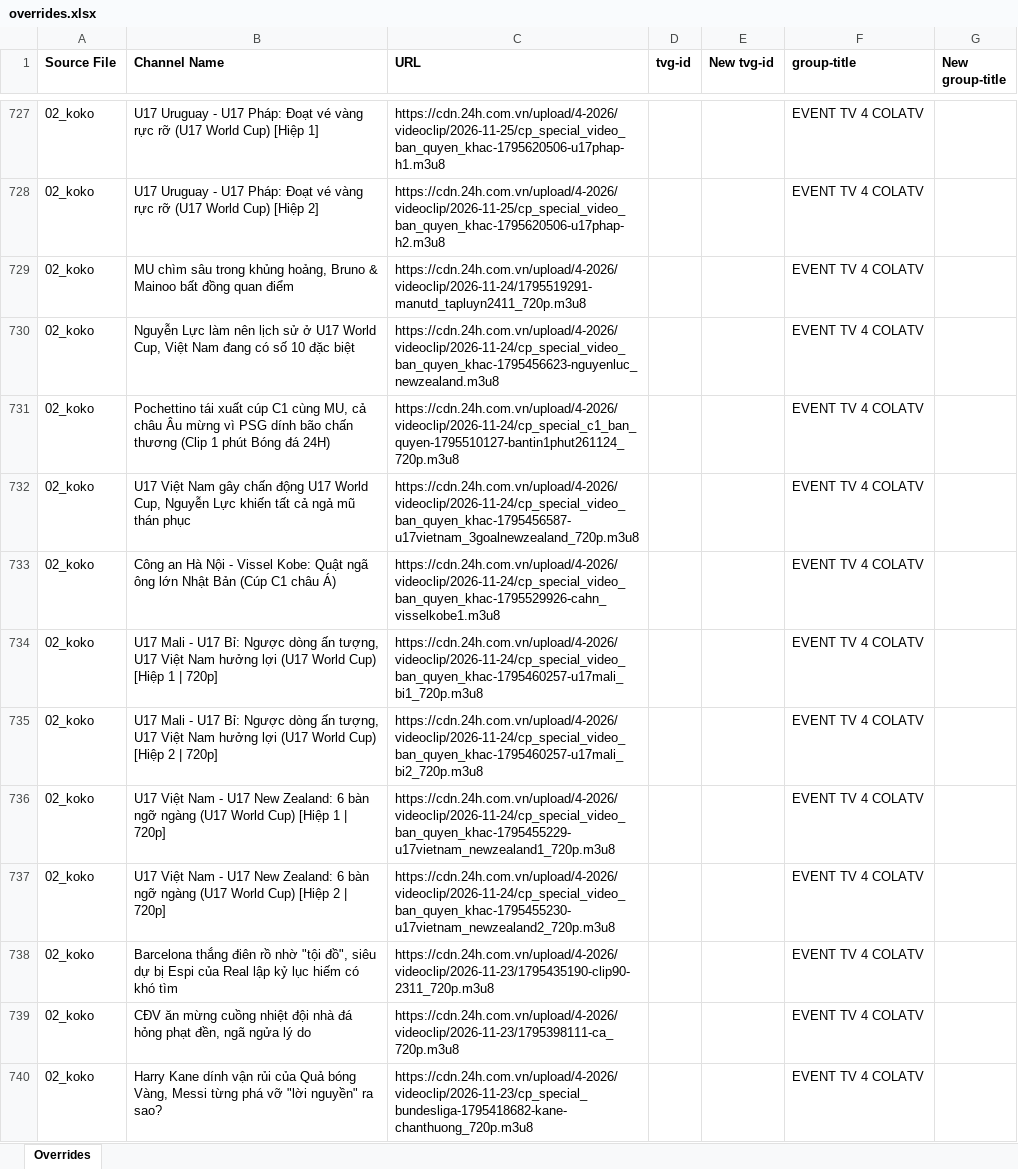
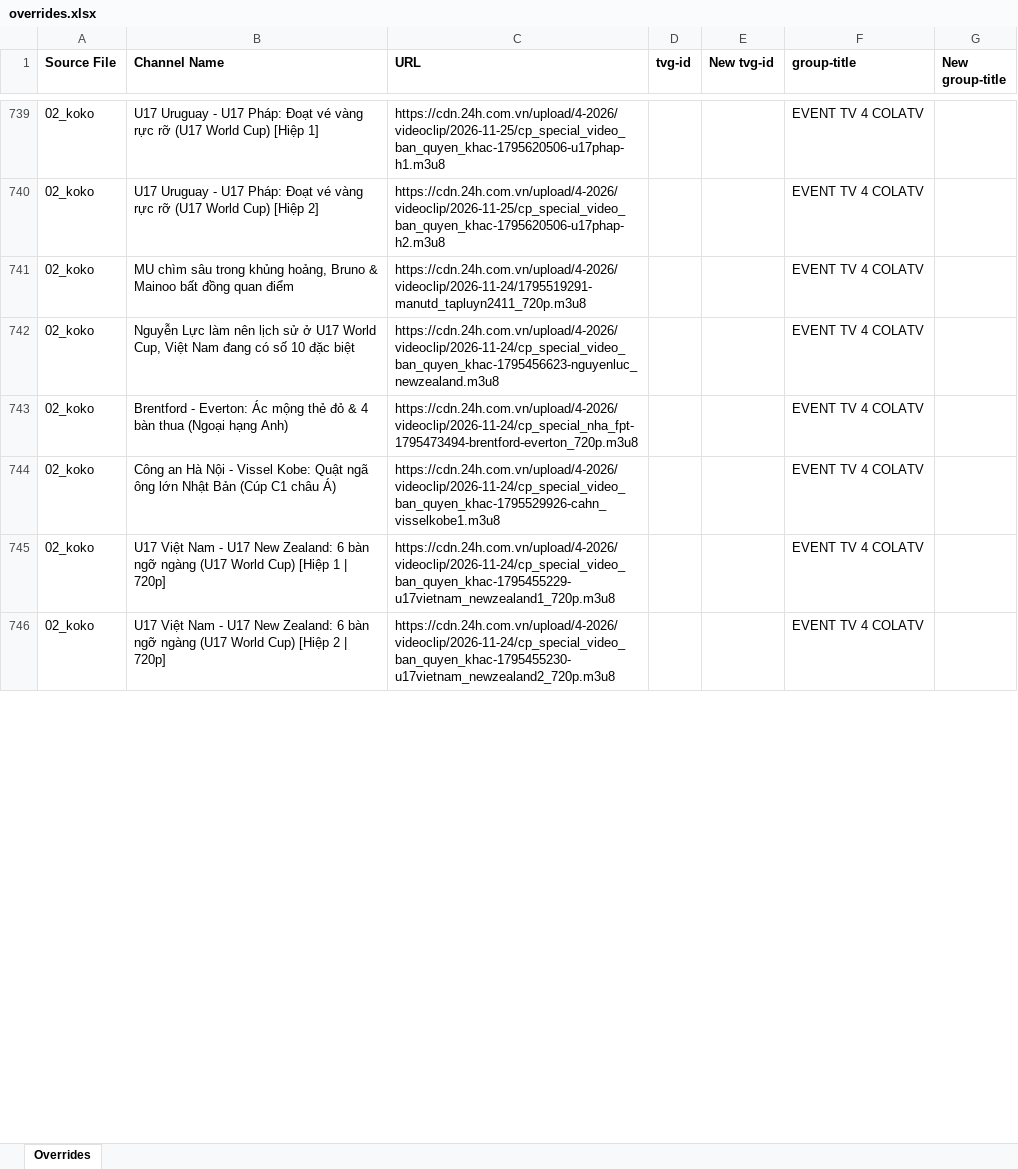
Before and after one commit to karya-media/media, an Excel workbook: data/overrides.xlsx, sheet Overrides, drawn as a sheet; only a part is shown, gaps mark what is left out; values as stored, in another font and other column widths than the file's, no borders; removed rows and columns are numbered as before the commit, all else as after; the diff covers the shown part only; the diff names each change by its address in the sheet, - before the commit and + after, or states it on an @@ line.

```diff
--- a/data/overrides.xlsx (sheet Overrides)
+++ b/data/overrides.xlsx (sheet Overrides)
-B743 (Channel Name): Pochettino tái xuất cúp C1 cùng MU, cả châu Âu mừng vì PSG dính bão chấn thương (Clip 1 phút Bóng đá 24H)
+B743 (Channel Name): Brentford - Everton: Ác mộng thẻ đỏ & 4 bàn thua (Ngoại hạng Anh)
-C743 (URL): https://cdn.24h.com.vn/upload/4-2026/videoclip/2026-11-24/cp_special_c1_ban_quyen-1795510127-bantin1phut261124_720p.m3u8
+C743 (URL): https://cdn.24h.com.vn/upload/4-2026/videoclip/2026-11-24/cp_special_nha_fpt-1795473494-brentford-everton_720p.m3u8
-row 732: 02_koko | U17 Việt Nam gây chấn động U17 World Cup, Nguyễn Lực khiến tất cả ngả mũ thán phục | https://cdn.24h.com.vn/upload/4-2026/videoclip/2026-11-24/cp_special_video_ban_quyen_khac-1795456587-u17vietnam_3goalnewzealand_720p.m3u8 |  |  | EVENT TV 4 COLATV
-row 734: 02_koko | U17 Mali - U17 Bỉ: Ngược dòng ấn tượng, U17 Việt Nam hưởng lợi (U17 World Cup) [Hiệp 1 | 720p] | https://cdn.24h.com.vn/upload/4-2026/videoclip/2026-11-24/cp_special_video_ban_quyen_khac-1795460257-u17mali_bi1_720p.m3u8 |  |  | EVENT TV 4 COLATV
-row 735: 02_koko | U17 Mali - U17 Bỉ: Ngược dòng ấn tượng, U17 Việt Nam hưởng lợi (U17 World Cup) [Hiệp 2 | 720p] | https://cdn.24h.com.vn/upload/4-2026/videoclip/2026-11-24/cp_special_video_ban_quyen_khac-1795460257-u17mali_bi2_720p.m3u8 |  |  | EVENT TV 4 COLATV
-row 738: 02_koko | Barcelona thắng điên rồ nhờ "tội đồ", siêu dự bị Espi của Real lập kỷ lục hiếm có khó tìm | https://cdn.24h.com.vn/upload/4-2026/videoclip/2026-11-23/1795435190-clip90-2311_720p.m3u8 |  |  | EVENT TV 4 COLATV
-row 739: 02_koko | CĐV ăn mừng cuồng nhiệt đội nhà đá hỏng phạt đền, ngã ngửa lý do | https://cdn.24h.com.vn/upload/4-2026/videoclip/2026-11-23/1795398111-ca_720p.m3u8 |  |  | EVENT TV 4 COLATV
-row 740: 02_koko | Harry Kane dính vận rủi của Quả bóng Vàng, Messi từng phá vỡ "lời nguyền" ra sao? | https://cdn.24h.com.vn/upload/4-2026/videoclip/2026-11-23/cp_special_bundesliga-1795418682-kane-chanthuong_720p.m3u8 |  |  | EVENT TV 4 COLATV
```
Also changed, not shown: 53 added rows, 38 removed rows and 61 edited cells elsewhere in this sheet, 7 other files.
